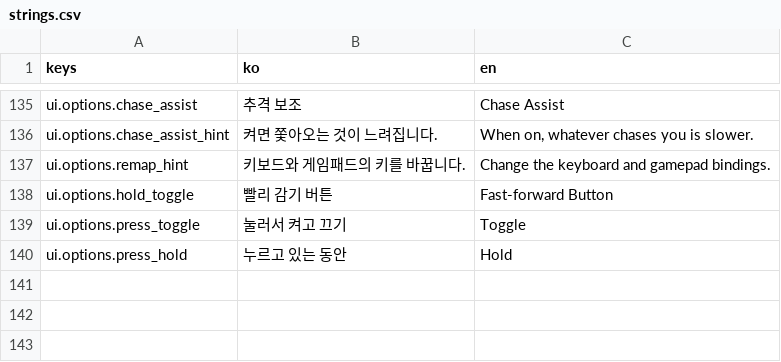
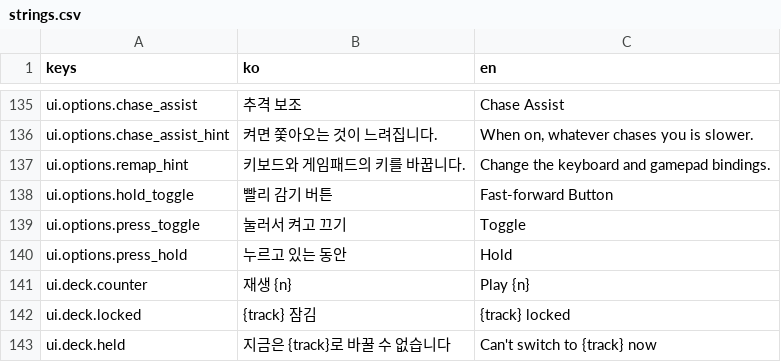
Before and after one commit to BudongJW/action-maker-platformer, a CSV file: assets/original/ui/strings.csv, drawn as a sheet; only a part is shown, gaps mark what is left out; the diff names each change by its address in the sheet, - before the commit and + after, or states it on an @@ line.

Commit message:
Prototype: tape deck panel in place of the debug status line
UI/UX P0-3 from docs/ui-ux.md.

- scripts/proto/proto_deck.gd: the LINEAR / HI-FI / MIX switches (the
  playing one pressed in with its track colour, a locked one with a
  padlock and dim text), the play counter and the fast-forward mark,
  each with its key for the current device. Folded it shows only the
  current track (and the fast-forward mark while the tape runs fast).
  It opens for three seconds when the tape starts, the track or the
  speed changes (story switches included) or a locked track is tried,
  and stays open in the workroom.
- Placement: on the timecode's line, left of it (in its place once the
  camera is off, and in the workroom). Under the dialogue window like
  the timecode, except right after a change, when it shows above the
  window and captions move above it. Hidden on the title, under a
  document and after the ending.
- A locked track no longer switches with an English toast: the deck
  marks the switch for 1.5 s with a steady amber border, and the
  message comes from the UI strings (ui.deck.locked, ui.deck.held).
  _track_block() gives the reason for both the deck and the switch.
- The development status line only shows with `-- --debug-hud`.
- Docs: P0-3 marked done in docs/ui-ux.md (with what is left: the deck
  art and 3x5 digits, long pad key names), prototype/README.md and
  docs/handoff.md.

```diff
--- a/assets/original/ui/strings.csv
+++ b/assets/original/ui/strings.csv
+row 141: ui.deck.counter | 재생 {n} | Play {n}
+row 142: ui.deck.locked | {track} 잠김 | {track} locked
+row 143: ui.deck.held | 지금은 {track}로 바꿀 수 없습니다 | Can't switch to {track} now
```
Also changed, not shown: 6 other files.
